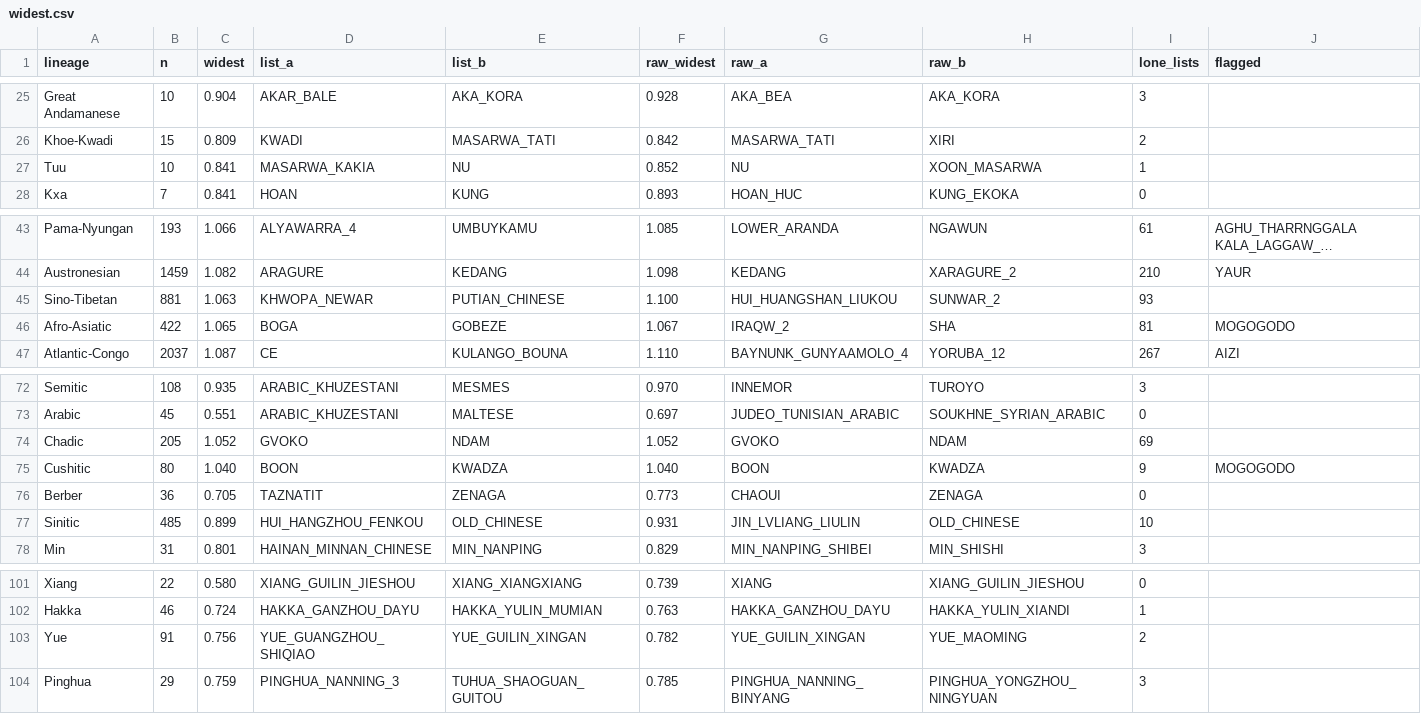
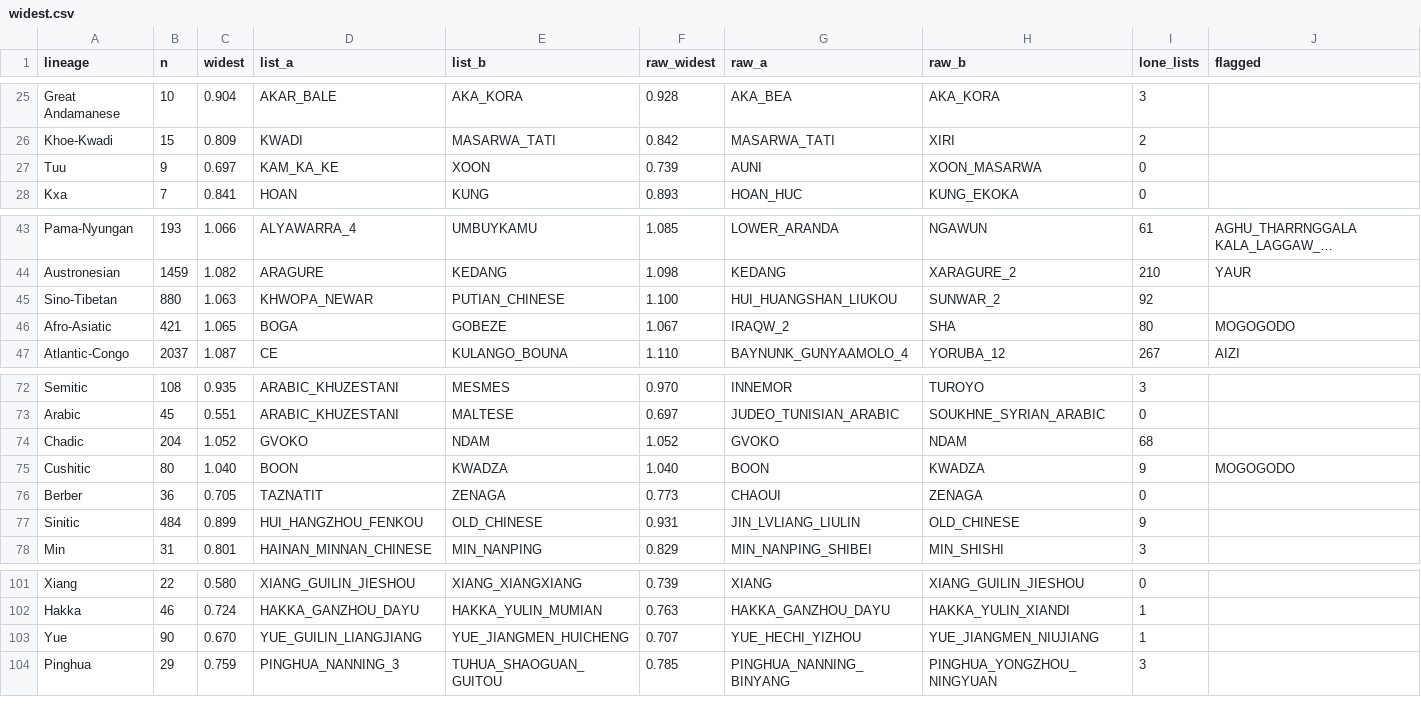
Before and after one commit to iwsfutcmd/lingustic-diversity, a CSV file: results/widest.csv, drawn as a sheet; only a part is shown, gaps mark what is left out; long unchanged cells end in …; the diff names each change by its address in the sheet, - before the commit and + after, or states it on an @@ line.

```diff
--- a/results/widest.csv
+++ b/results/widest.csv
-B27 (n): 10
+B27 (n): 9
-C27 (widest): 0.841
+C27 (widest): 0.697
-D27 (list_a): MASARWA_KAKIA
+D27 (list_a): KAM_KA_KE
-E27 (list_b): NU
+E27 (list_b): XOON
-F27 (raw_widest): 0.852
+F27 (raw_widest): 0.739
-G27 (raw_a): NU
+G27 (raw_a): AUNI
-I27 (lone_lists): 1
+I27 (lone_lists): 0
-B45 (n): 881
+B45 (n): 880
-I45 (lone_lists): 93
+I45 (lone_lists): 92
-B46 (n): 422
+B46 (n): 421
-I46 (lone_lists): 81
+I46 (lone_lists): 80
-B74 (n): 205
+B74 (n): 204
-I74 (lone_lists): 69
+I74 (lone_lists): 68
-B77 (n): 485
+B77 (n): 484
-I77 (lone_lists): 10
+I77 (lone_lists): 9
-B103 (n): 91
+B103 (n): 90
-C103 (widest): 0.756
+C103 (widest): 0.670
-D103 (list_a): YUE_GUANGZHOU_SHIQIAO
+D103 (list_a): YUE_GUILIN_LIANGJIANG
-E103 (list_b): YUE_GUILIN_XINGAN
+E103 (list_b): YUE_JIANGMEN_HUICHENG
-F103 (raw_widest): 0.782
+F103 (raw_widest): 0.707
-G103 (raw_a): YUE_GUILIN_XINGAN
+G103 (raw_a): YUE_HECHI_YIZHOU
-H103 (raw_b): YUE_MAOMING
+H103 (raw_b): YUE_JIANGMEN_NIUJIANG
-I103 (lone_lists): 2
+I103 (lone_lists): 1
```
Also changed, not shown: results/contact.csv, 2 other files.
